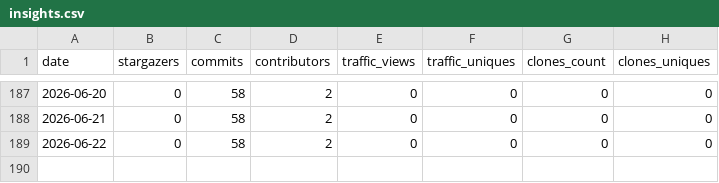
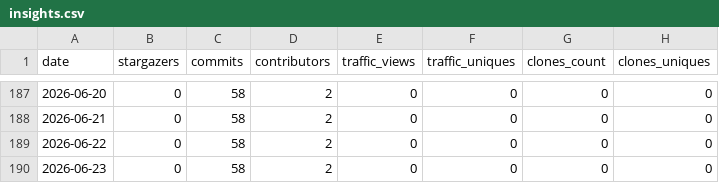
Before and after one commit to carceneaux/repository-insights-hoarder, a CSV file: .insights/carceneaux/repository-insights-hoarder/insights.csv, drawn as a sheet; only a part is shown, gaps mark what is left out.

Commit message:
Update insights files for 1 repositories

```diff
--- a/.insights/carceneaux/repository-insights-hoarder/insights.csv
+++ b/.insights/carceneaux/repository-insights-hoarder/insights.csv
@@ -189 +189,2 @@ date,stargazers,commits,contributors,traffic_views,traffic_uniques,clones_count,
 2026-06-22,0,58,2,0,0,0,0
+2026-06-23,0,58,2,0,0,0,0
```
